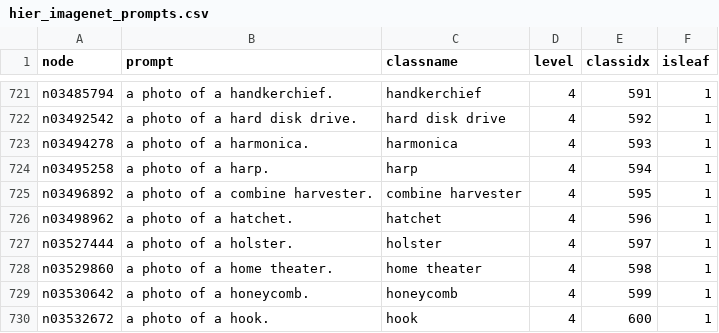
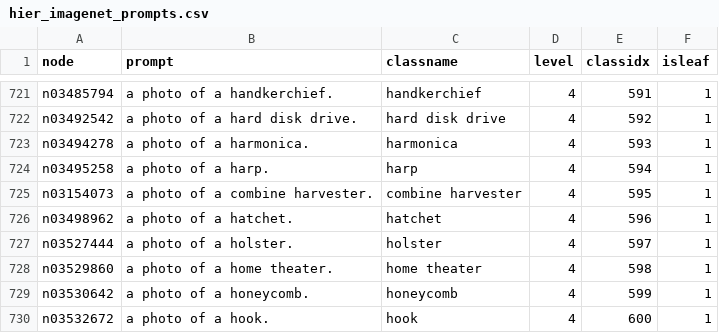
Before and after one commit to arus23/zero-shot-hdc, a CSV file: prompts/hier_imagenet_prompts.csv, drawn as a sheet; only a part is shown, gaps mark what is left out.

Commit message:
testing versions of imagenet heirarchy changes

```diff
--- a/prompts/hier_imagenet_prompts.csv
+++ b/prompts/hier_imagenet_prompts.csv
@@ -724,3 +724,3 @@ n03494278,a photo of a harmonica.,harmonica,4,593,1
 n03495258,a photo of a harp.,harp,4,594,1
-n03496892,a photo of a combine harvester.,combine harvester,4,595,1
+n03154073,a photo of a combine harvester.,combine harvester,4,595,1
 n03498962,a photo of a hatchet.,hatchet,4,596,1
```
Also changed, not shown: 24 other files.
